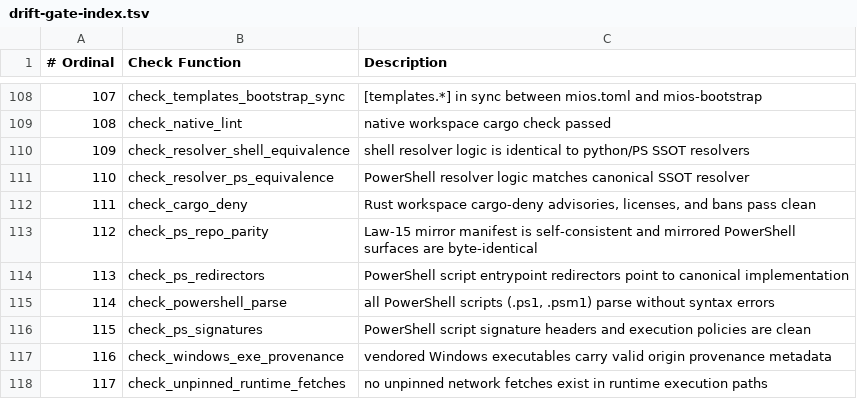
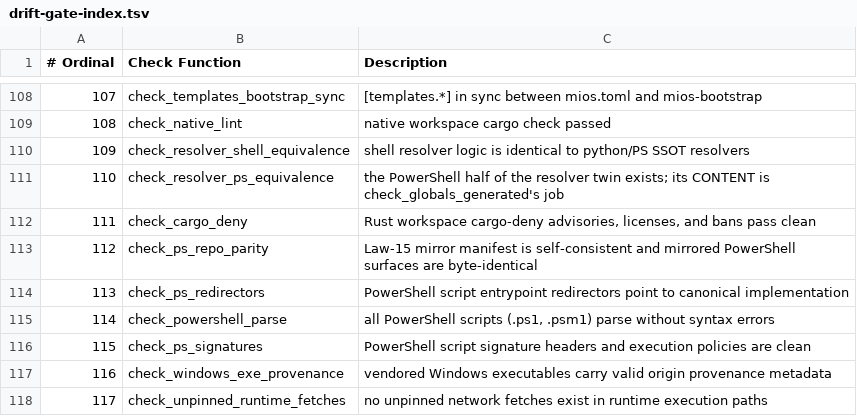
Before and after one commit to mios-dev/MiOS, a TSV file: usr/share/mios/reference/drift-gate-index.tsv, drawn as a sheet; only a part is shown, gaps mark what is left out.

```diff
--- a/usr/share/mios/reference/drift-gate-index.tsv
+++ b/usr/share/mios/reference/drift-gate-index.tsv
@@ -110,3 +110,3 @@
 109	check_resolver_shell_equivalence	shell resolver logic is identical to python/PS SSOT resolvers
-110	check_resolver_ps_equivalence	PowerShell resolver logic matches canonical SSOT resolver
+110	check_resolver_ps_equivalence	the PowerShell half of the resolver twin exists; its CONTENT is check_globals_generated's job
 111	check_cargo_deny	Rust workspace cargo-deny advisories, licenses, and bans pass clean
```
Also changed, not shown: 3 other files.
